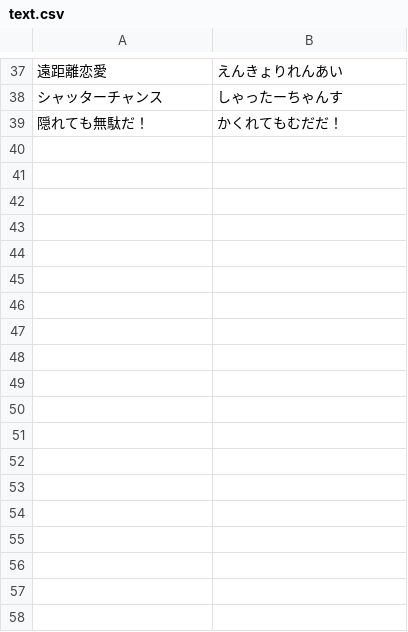
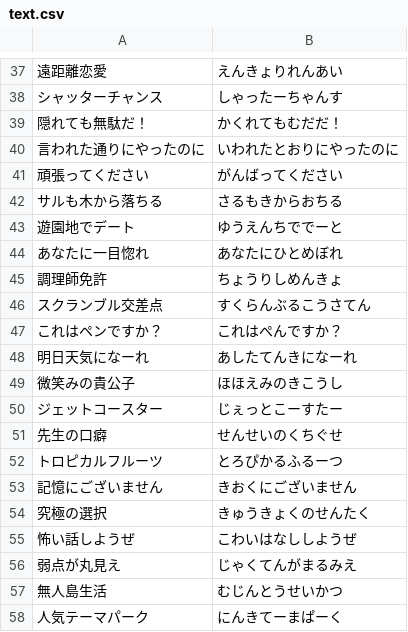
Before and after one commit to averak/sushi-term, a CSV file: config/text.csv, drawn as a sheet; only a part is shown, gaps mark what is left out; the diff names each change by its address in the sheet, - before the commit and + after, or states it on an @@ line.

Commit message:
問題文を増やした

```diff
--- a/config/text.csv
+++ b/config/text.csv
+row 40: 言われた通りにやったのに | いわれたとおりにやったのに
+row 41: 頑張ってください | がんばってください
+row 42: サルも木から落ちる | さるもきからおちる
+row 43: 遊園地でデート | ゆうえんちででーと
+row 44: あなたに一目惚れ | あなたにひとめぼれ
+row 45: 調理師免許 | ちょうりしめんきょ
+row 46: スクランブル交差点 | すくらんぶるこうさてん
+row 47: これはペンですか？ | これはぺんですか？
+row 48: 明日天気になーれ | あしたてんきになーれ
+row 49: 微笑みの貴公子 | ほほえみのきこうし
+row 50: ジェットコースター | じぇっとこーすたー
+row 51: 先生の口癖 | せんせいのくちぐせ
+row 52: トロピカルフルーツ | とろぴかるふるーつ
+row 53: 記憶にございません | きおくにございません
+row 54: 究極の選択 | きゅうきょくのせんたく
+row 55: 怖い話しようぜ | こわいはなししようぜ
+row 56: 弱点が丸見え | じゃくてんがまるみえ
+row 57: 無人島生活 | むじんとうせいかつ
+row 58: 人気テーマパーク | にんきてーまぱーく
```
